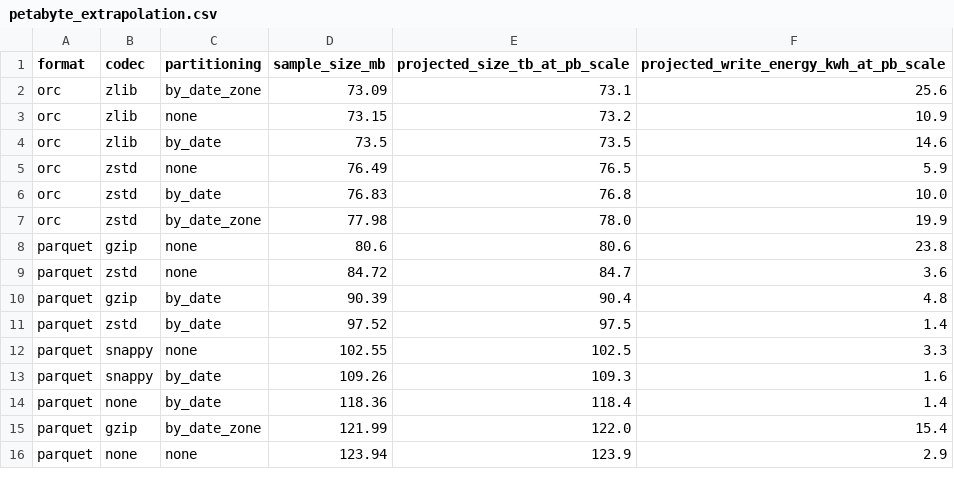
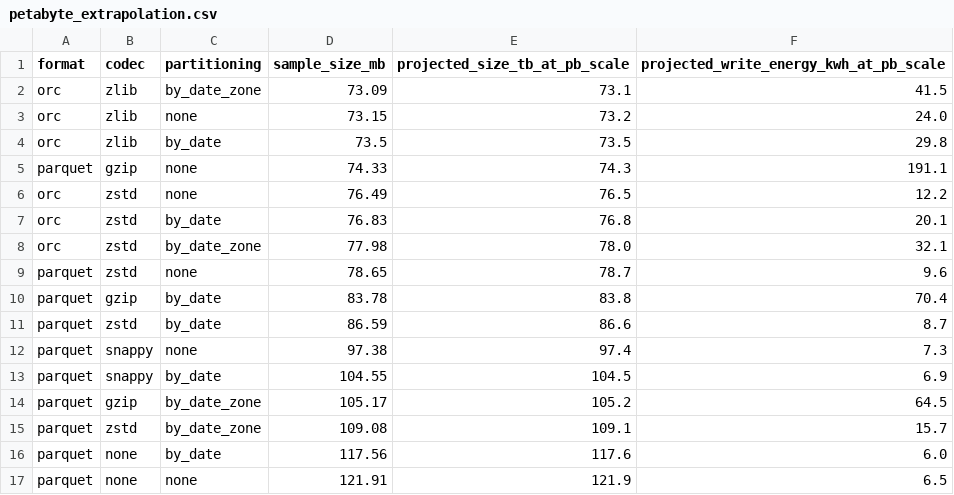
Before and after one commit to Shlokareddyt/BDSRAIE, a CSV file: results/petabyte_extrapolation.csv, drawn as a sheet; only a part is shown; the diff covers the shown part only.

Commit message:
Add storage cost estimate and automatic data download step

```diff
--- a/results/petabyte_extrapolation.csv
+++ b/results/petabyte_extrapolation.csv
@@ -1,16 +1,17 @@
 format,codec,partitioning,sample_size_mb,projected_size_tb_at_pb_scale,projected_write_energy_kwh_at_pb_scale
-orc,zlib,by_date_zone,73.09,73.1,25.6
-orc,zlib,none,73.15,73.2,10.9
-orc,zlib,by_date,73.5,73.5,14.6
-orc,zstd,none,76.49,76.5,5.9
-orc,zstd,by_date,76.83,76.8,10.0
-orc,zstd,by_date_zone,77.98,78.0,19.9
-parquet,gzip,none,80.6,80.6,23.8
-parquet,zstd,none,84.72,84.7,3.6
-parquet,gzip,by_date,90.39,90.4,4.8
-parquet,zstd,by_date,97.52,97.5,1.4
-parquet,snappy,none,102.55,102.5,3.3
-parquet,snappy,by_date,109.26,109.3,1.6
-parquet,none,by_date,118.36,118.4,1.4
-parquet,gzip,by_date_zone,121.99,122.0,15.4
-parquet,none,none,123.94,123.9,2.9
+orc,zlib,by_date_zone,73.09,73.1,41.5
+orc,zlib,none,73.15,73.2,24.0
+orc,zlib,by_date,73.5,73.5,29.8
+parquet,gzip,none,74.33,74.3,191.1
+orc,zstd,none,76.49,76.5,12.2
+orc,zstd,by_date,76.83,76.8,20.1
+orc,zstd,by_date_zone,77.98,78.0,32.1
+parquet,zstd,none,78.65,78.7,9.6
+parquet,gzip,by_date,83.78,83.8,70.4
+parquet,zstd,by_date,86.59,86.6,8.7
+parquet,snappy,none,97.38,97.4,7.3
+parquet,snappy,by_date,104.55,104.5,6.9
+parquet,gzip,by_date_zone,105.17,105.2,64.5
+parquet,zstd,by_date_zone,109.08,109.1,15.7
+parquet,none,by_date,117.56,117.6,6.0
+parquet,none,none,121.91,121.9,6.5
```
Also changed, not shown: 1 removed row and 37 edited cells elsewhere in this file, 2 other files.
